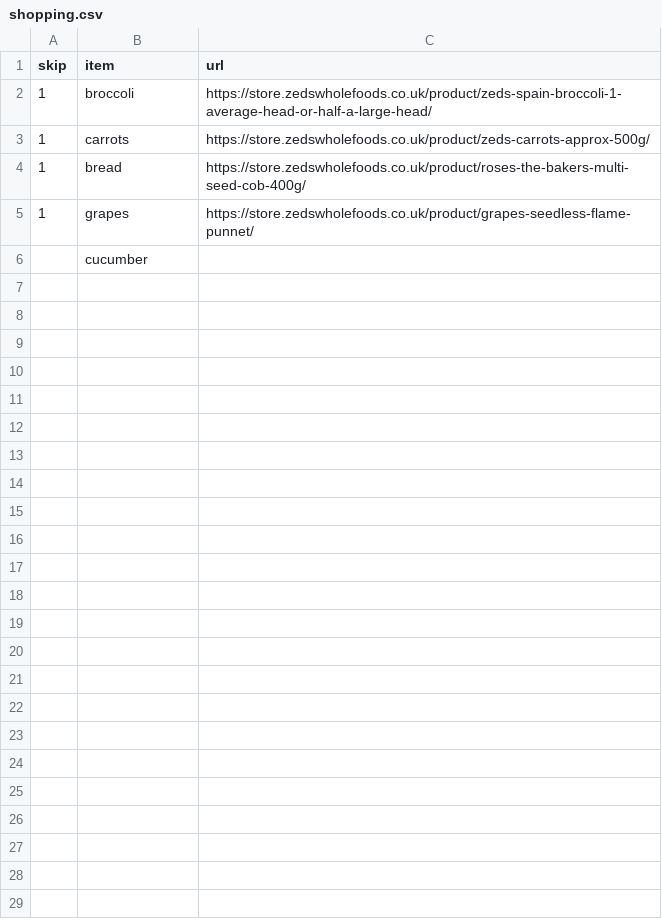
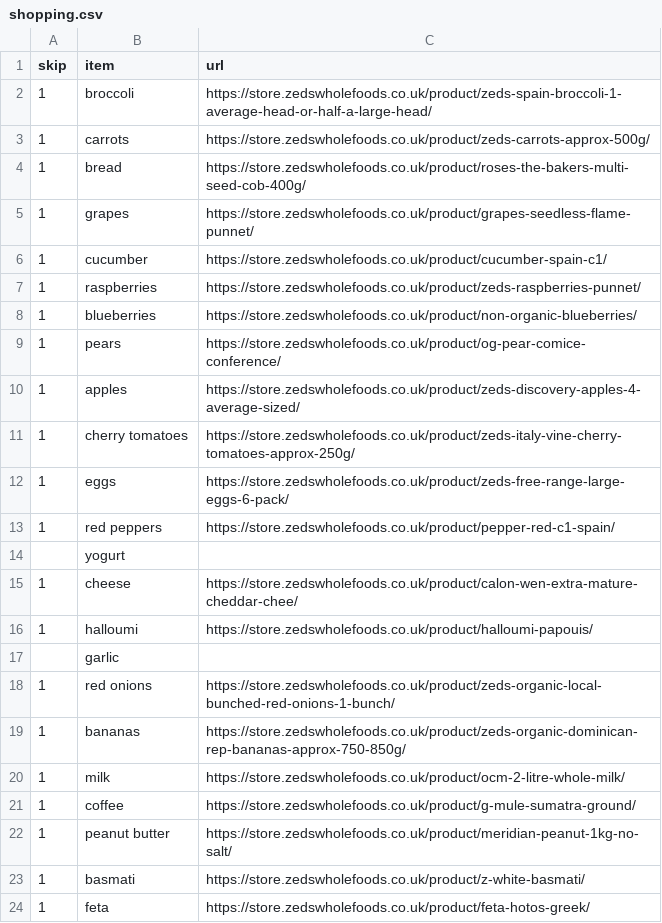
Before and after one commit to tomstafford/zeds, a CSV file: shopping.csv, drawn as a sheet; only a part is shown; the diff covers the shown part only.

```diff
--- a/shopping.csv
+++ b/shopping.csv
@@ -5,2 +5,20 @@ skip,item,url
 1,grapes,https://store.zedswholefoods.co.uk/product/grapes-seedless-flame-punnet/
-,cucumber,
+1,cucumber,https://store.zedswholefoods.co.uk/product/cucumber-spain-c1/
+1,raspberries,https://store.zedswholefoods.co.uk/product/zeds-raspberries-punnet/
+1,blueberries,https://store.zedswholefoods.co.uk/product/non-organic-blueberries/
+1,pears,https://store.zedswholefoods.co.uk/product/og-pear-comice-conference/
+1,apples,https://store.zedswholefoods.co.uk/product/zeds-discovery-apples-4-average-sized/
+1,cherry tomatoes,https://store.zedswholefoods.co.uk/product/zeds-italy-vine-cherry-tomatoes-approx-250g/
+1,eggs,https://store.zedswholefoods.co.uk/product/zeds-free-range-large-eggs-6-pack/
+1,red peppers,https://store.zedswholefoods.co.uk/product/pepper-red-c1-spain/
+,yogurt,
+1,cheese,https://store.zedswholefoods.co.uk/product/calon-wen-extra-mature-cheddar-chee/
+1,halloumi,https://store.zedswholefoods.co.uk/product/halloumi-papouis/
+,garlic,
+1,red onions,https://store.zedswholefoods.co.uk/product/zeds-organic-local-bunched-red-onions-1-bunch/
+1,bananas,https://store.zedswholefoods.co.uk/product/zeds-organic-dominican-rep-bananas-approx-750-850g/
+1,milk,https://store.zedswholefoods.co.uk/product/ocm-2-litre-whole-milk/
+1,coffee,https://store.zedswholefoods.co.uk/product/g-mule-sumatra-ground/
+1,peanut butter,https://store.zedswholefoods.co.uk/product/meridian-peanut-1kg-no-salt/
+1,basmati,https://store.zedswholefoods.co.uk/product/z-white-basmati/
+1,feta,https://store.zedswholefoods.co.uk/product/feta-hotos-greek/
```
Also changed, not shown: 9 added rows elsewhere in this file, 2 other files.
